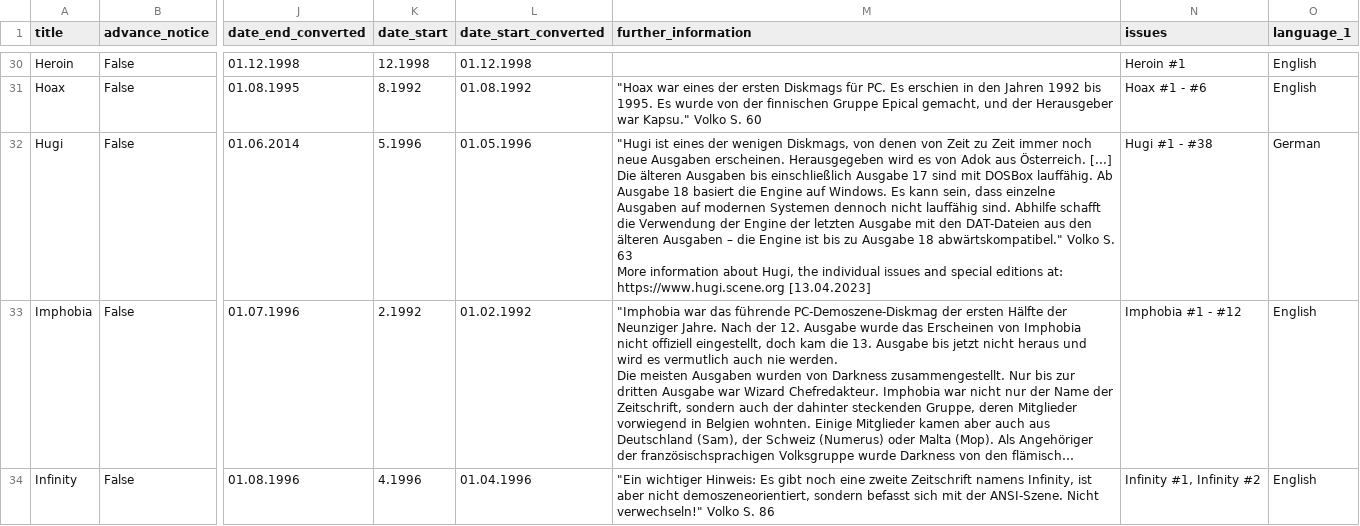
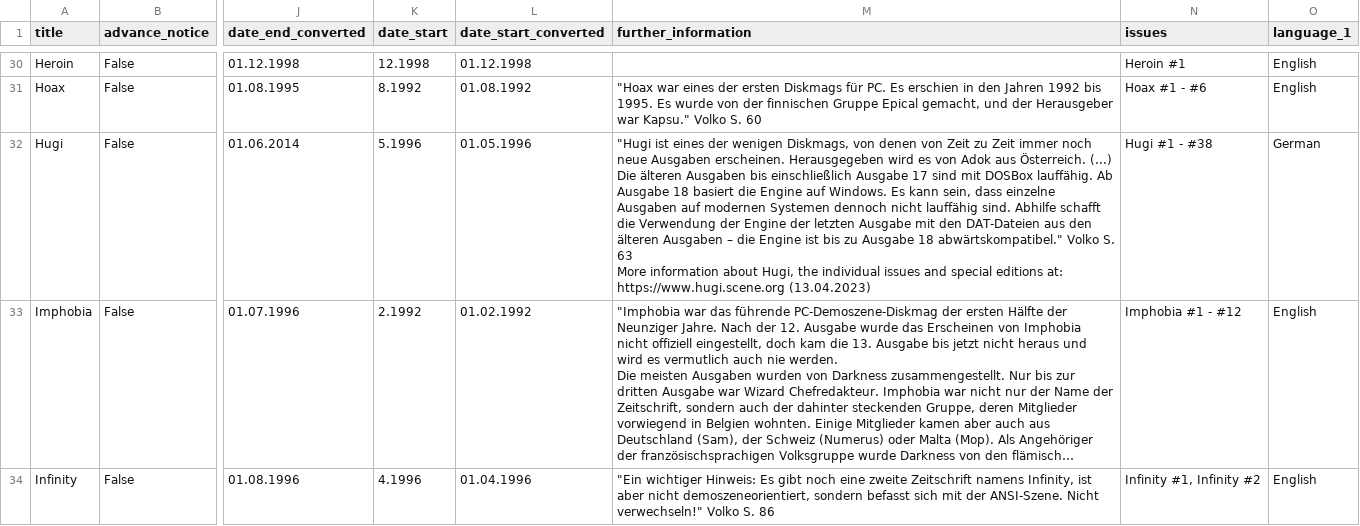
Before and after one commit to zpd-digital-editions/Diskmags, a CSV file: Raw CSV and JSON Data/diskmags_volko_encyclopedia.csv, drawn as a sheet; only a part is shown, gaps mark what is left out; long unchanged cells end in …; ↵ is a line break in a cell; the diff covers the shown part only; the diff names each change by its address in the sheet, - before the commit and + after, or states it on an @@ line.

```diff
--- a/Raw CSV and JSON Data/diskmags_volko_encyclopedia.csv
+++ b/Raw CSV and JSON Data/diskmags_volko_encyclopedia.csv
-M32 (further_information): …aus Österreich. [...] Die älteren Ausgaben bis einschließlich Ausgabe 17 sind mit DOSBox lauffähig. Ab Ausgabe 18 basiert die Engine auf Windows. Es kann sein, dass einzelne Ausgaben auf modernen Systemen dennoch nicht lauffähig sind. Abhilfe schafft die Verwendung der Engine der letzten Ausgabe mit den DAT-Dateien aus den älteren Ausgaben – die Engine ist bis zu Ausgabe 18 abwärtskompatibel." Volko S. 63 ↵ More information about Hugi, the individual issues and special editions at: https://www.hugi.scene.org [13.04.2023]
+M32 (further_information): …aus Österreich. (...) Die älteren Ausgaben bis einschließlich Ausgabe 17 sind mit DOSBox lauffähig. Ab Ausgabe 18 basiert die Engine auf Windows. Es kann sein, dass einzelne Ausgaben auf modernen Systemen dennoch nicht lauffähig sind. Abhilfe schafft die Verwendung der Engine der letzten Ausgabe mit den DAT-Dateien aus den älteren Ausgaben – die Engine ist bis zu Ausgabe 18 abwärtskompatibel." Volko S. 63 ↵ More information about Hugi, the individual issues and special editions at: https://www.hugi.scene.org (13.04.2023)
```
Also changed, not shown: 27 edited cells elsewhere in this file, Raw CSV and JSON Data/diskmags_csdb.csv, Raw CSV and JSON Data/diskmags_internet_archive_apple.csv, 4 other files.
